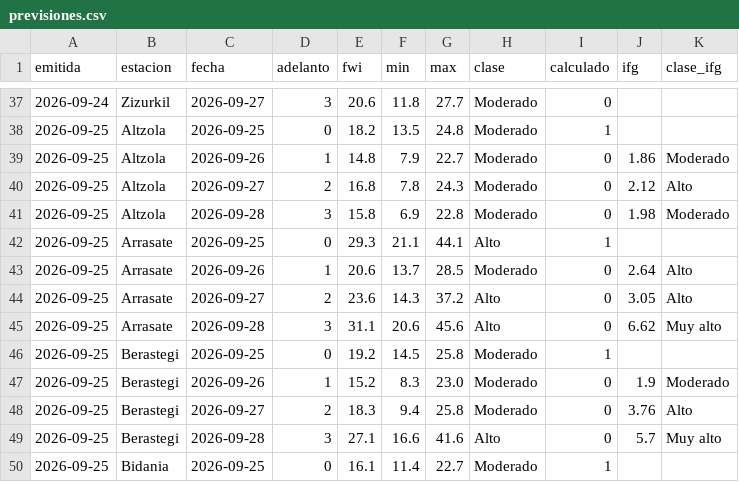
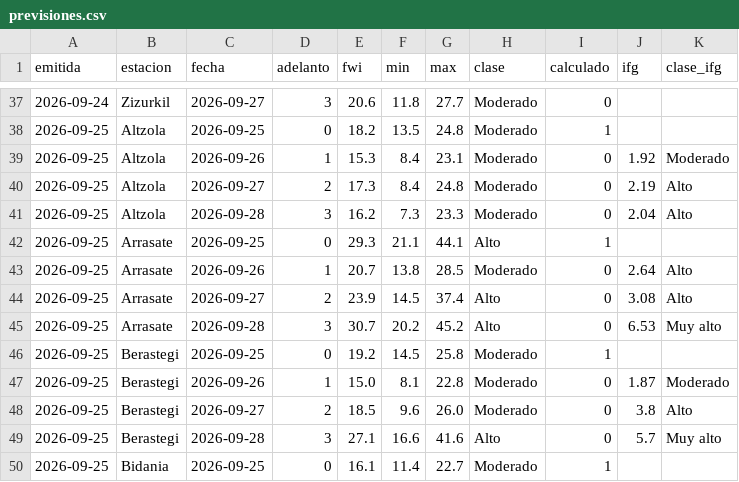
Before and after one commit to irratiamendiak/-panel-fwi, a CSV file: datos/previsiones.csv, drawn as a sheet; only a part is shown, gaps mark what is left out; the diff covers the shown part only.

Commit message:
Actualiza datos FWI 2026-09-25

```diff
--- a/datos/previsiones.csv
+++ b/datos/previsiones.csv
@@ -38,12 +38,12 @@ emitida,estacion,fecha,adelanto,fwi,min,max,clase,calculado,ifg,clase_ifg
 2026-09-25,Altzola,2026-09-25,0,18.2,13.5,24.8,Moderado,1,,
-2026-09-25,Altzola,2026-09-26,1,14.8,7.9,22.7,Moderado,0,1.86,Moderado
-2026-09-25,Altzola,2026-09-27,2,16.8,7.8,24.3,Moderado,0,2.12,Alto
-2026-09-25,Altzola,2026-09-28,3,15.8,6.9,22.8,Moderado,0,1.98,Moderado
+2026-09-25,Altzola,2026-09-26,1,15.3,8.4,23.1,Moderado,0,1.92,Moderado
+2026-09-25,Altzola,2026-09-27,2,17.3,8.4,24.8,Moderado,0,2.19,Alto
+2026-09-25,Altzola,2026-09-28,3,16.2,7.3,23.3,Moderado,0,2.04,Alto
 2026-09-25,Arrasate,2026-09-25,0,29.3,21.1,44.1,Alto,1,,
-2026-09-25,Arrasate,2026-09-26,1,20.6,13.7,28.5,Moderado,0,2.64,Alto
-2026-09-25,Arrasate,2026-09-27,2,23.6,14.3,37.2,Alto,0,3.05,Alto
-2026-09-25,Arrasate,2026-09-28,3,31.1,20.6,45.6,Alto,0,6.62,Muy alto
+2026-09-25,Arrasate,2026-09-26,1,20.7,13.8,28.5,Moderado,0,2.64,Alto
+2026-09-25,Arrasate,2026-09-27,2,23.9,14.5,37.4,Alto,0,3.08,Alto
+2026-09-25,Arrasate,2026-09-28,3,30.7,20.2,45.2,Alto,0,6.53,Muy alto
 2026-09-25,Berastegi,2026-09-25,0,19.2,14.5,25.8,Moderado,1,,
-2026-09-25,Berastegi,2026-09-26,1,15.2,8.3,23.0,Moderado,0,1.9,Moderado
-2026-09-25,Berastegi,2026-09-27,2,18.3,9.4,25.8,Moderado,0,3.76,Alto
+2026-09-25,Berastegi,2026-09-26,1,15.0,8.1,22.8,Moderado,0,1.87,Moderado
+2026-09-25,Berastegi,2026-09-27,2,18.5,9.6,26.0,Moderado,0,3.8,Alto
 2026-09-25,Berastegi,2026-09-28,3,27.1,16.6,41.6,Alto,0,5.7,Muy alto
```
Also changed, not shown: 77 edited cells elsewhere in this file, 2 other files.
